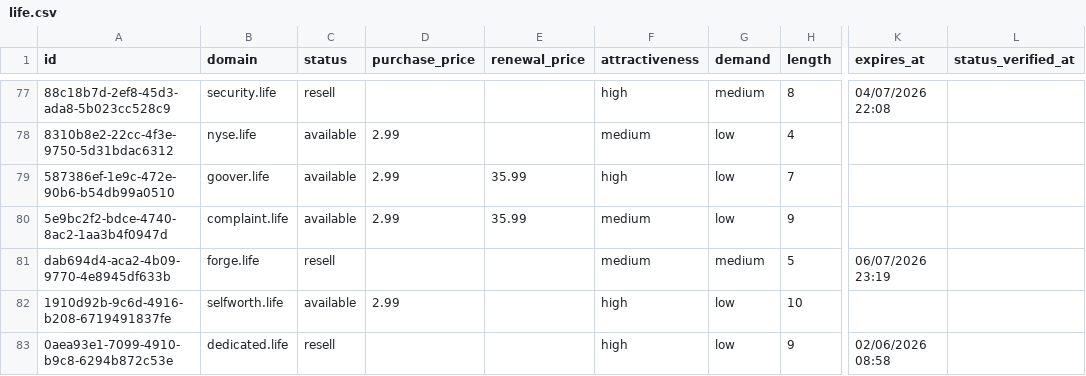
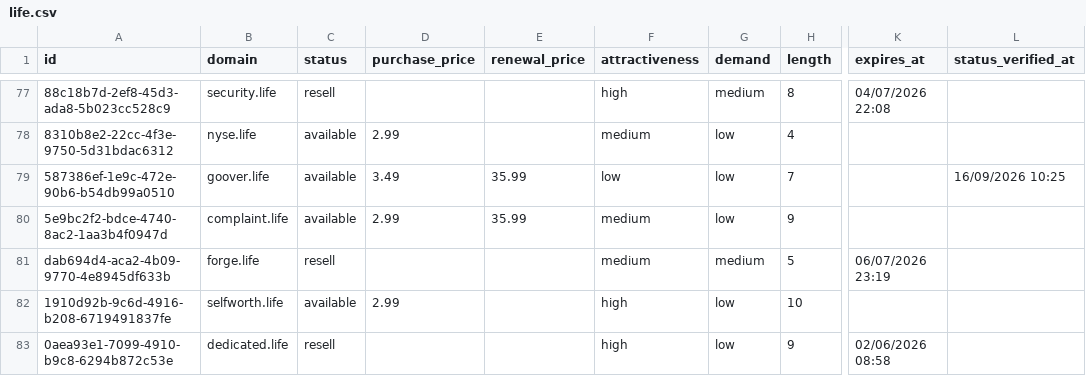
Before and after one commit to UniqueDomains/life-oneword-domains, a CSV file: life.csv, drawn as a sheet; only a part is shown, gaps mark what is left out; the diff names each change by its address in the sheet, - before the commit and + after, or states it on an @@ line.

Commit message:
Domains update

```diff
--- a/life.csv
+++ b/life.csv
-D79 (purchase_price): 2.99
+D79 (purchase_price): 3.49
-F79 (attractiveness): high
+F79 (attractiveness): low
-L79 (status_verified_at): (empty)
+L79 (status_verified_at): 16/09/2026 10:25
```
Also changed, not shown: 4 other files.
